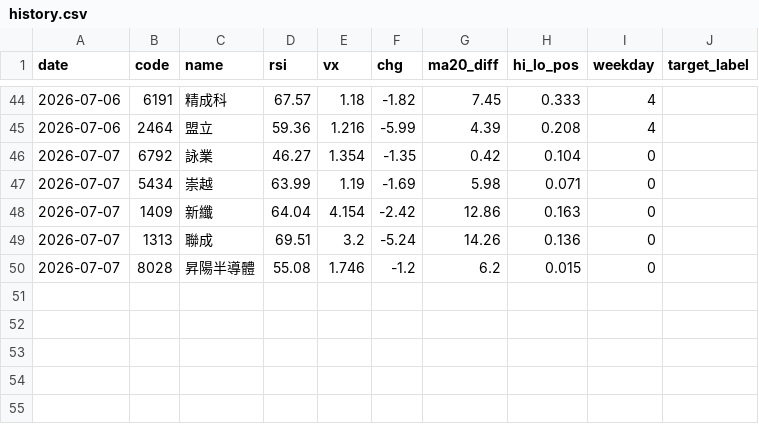
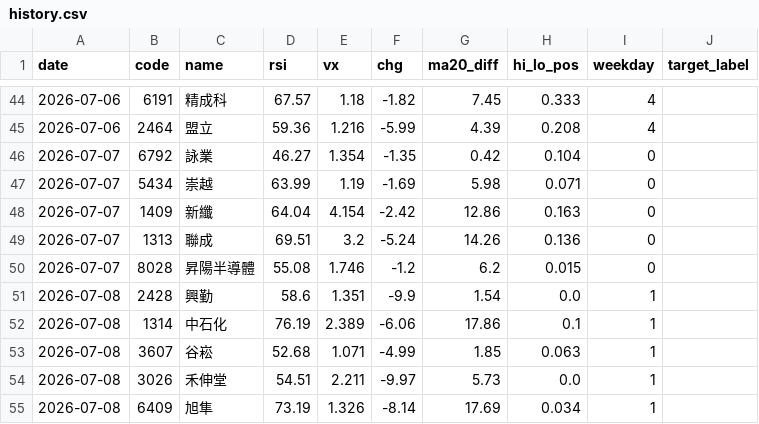
Before and after one commit to Chun427/ai-stock-bot, a CSV file: data/history.csv, drawn as a sheet; only a part is shown, gaps mark what is left out.

```diff
--- a/data/history.csv
+++ b/data/history.csv
@@ -50 +50,6 @@ date,code,name,rsi,vx,chg,ma20_diff,hi_lo_pos,weekday,target_label
 2026-07-07,8028,昇陽半導體,55.08,1.746,-1.2,6.2,0.015,0,
+2026-07-08,2428,興勤,58.6,1.351,-9.9,1.54,0.0,1,
+2026-07-08,1314,中石化,76.19,2.389,-6.06,17.86,0.1,1,
+2026-07-08,3607,谷崧,52.68,1.071,-4.99,1.85,0.063,1,
+2026-07-08,3026,禾伸堂,54.51,2.211,-9.97,5.73,0.0,1,
+2026-07-08,6409,旭隼,73.19,1.326,-8.14,17.69,0.034,1,
```
Also changed, not shown: 1 other file.
